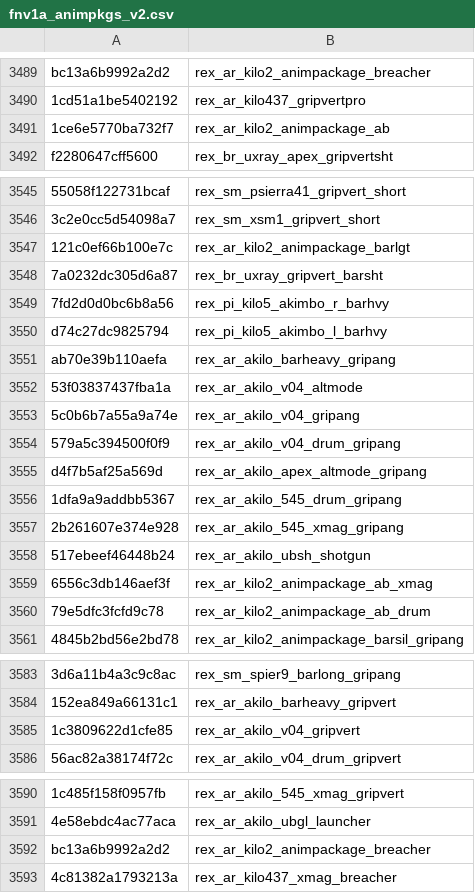
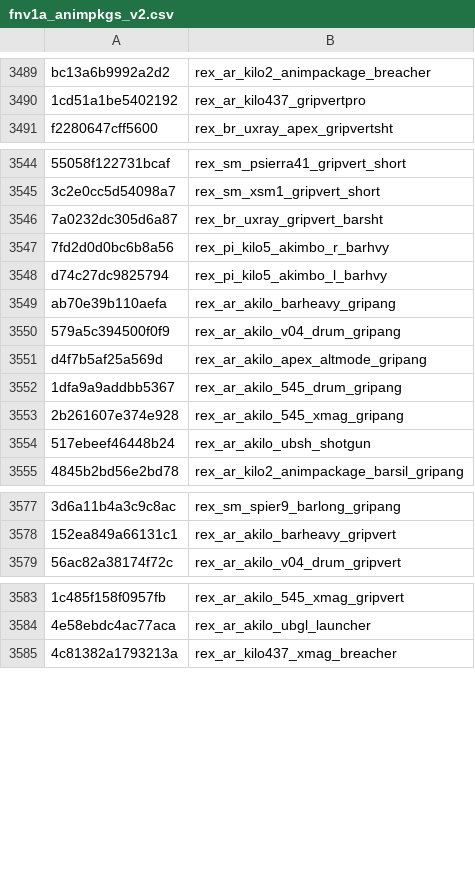
Before and after one commit to echo000/cod-name-db, a CSV file: csv/fnv1a_animpkgs_v2.csv, drawn as a sheet; only a part is shown, gaps mark what is left out; removed rows and columns are numbered as before the commit, all else as after; the diff covers the shown part only; the diff names each change by its address in the sheet, - before the commit and + after, or states it on an @@ line.

```diff
--- a/csv/fnv1a_animpkgs_v2.csv
+++ b/csv/fnv1a_animpkgs_v2.csv
-row 3491: 1ce6e5770ba732f7 | rex_ar_kilo2_animpackage_ab
-row 3547: 121c0ef66b100e7c | rex_ar_kilo2_animpackage_barlgt
-row 3552: 53f03837437fba1a | rex_ar_akilo_v04_altmode
-row 3553: 5c0b6b7a55a9a74e | rex_ar_akilo_v04_gripang
-row 3559: 6556c3db146aef3f | rex_ar_kilo2_animpackage_ab_xmag
-row 3560: 79e5dfc3fcfd9c78 | rex_ar_kilo2_animpackage_ab_drum
-row 3585: 1c3809622d1cfe85 | rex_ar_akilo_v04_gripvert
-row 3592: bc13a6b9992a2d2 | rex_ar_kilo2_animpackage_breacher
```
Also changed, not shown: 33 added rows and 1 removed row elsewhere in this file, csv/fnv1a_soundbanks_v2.csv, 2 other files.
